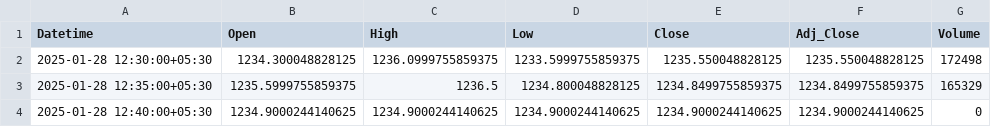
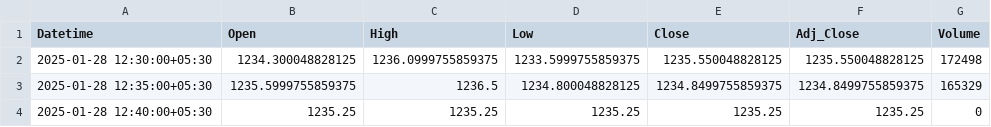
Before and after one commit to chiragpalan/stock_predictions_rnn_v1, a CSV file: temp_csv/RELIANCE_NS.csv, drawn as a sheet.

```diff
--- a/temp_csv/RELIANCE_NS.csv
+++ b/temp_csv/RELIANCE_NS.csv
@@ -3,2 +3,2 @@ Datetime,Open,High,Low,Close,Adj_Close,Volume
 2025-01-28 12:35:00+05:30,1235.5999755859375,1236.5,1234.800048828125,1234.8499755859375,1234.8499755859375,165329
-2025-01-28 12:40:00+05:30,1234.9000244140625,1234.9000244140625,1234.9000244140625,1234.9000244140625,1234.9000244140625,0
+2025-01-28 12:40:00+05:30,1235.25,1235.25,1235.25,1235.25,1235.25,0
```
Also changed, not shown: temp_csv/HDFCBANK_NS.csv, temp_csv/ICICIBANK_NS.csv, 3 other files.
